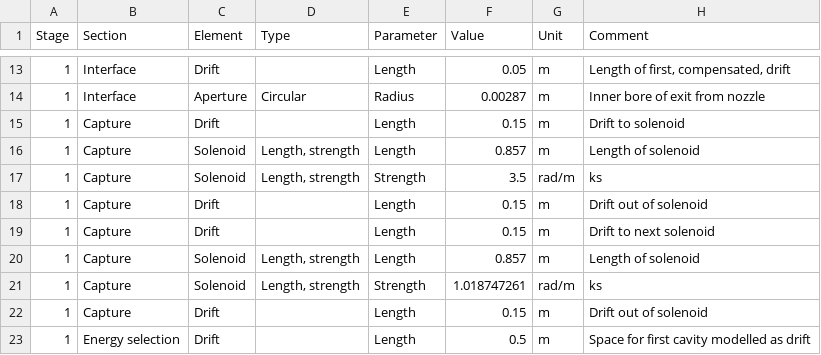
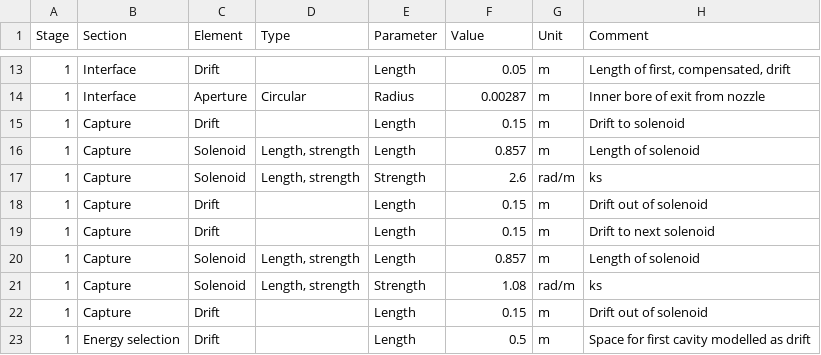
Before and after one commit to ImperialCollegeLondon/LhARAlinearOptics, a CSV file: 11-Parameters/LhARABeamLine-Params-Gauss-Solenoid.csv, drawn as a sheet; only a part is shown, gaps mark what is left out.

```diff
--- a/11-Parameters/LhARABeamLine-Params-Gauss-Solenoid.csv
+++ b/11-Parameters/LhARABeamLine-Params-Gauss-Solenoid.csv
@@ -16,3 +16,3 @@
 1,Capture,Solenoid,"Length, strength",Length,0.857,m,Length of solenoid
-1,Capture,Solenoid,"Length, strength",Strength,3.5,rad/m,ks
+1,Capture,Solenoid,"Length, strength",Strength,2.6,rad/m,ks
 1,Capture,Drift,,Length,0.15,m,Drift out of solenoid
@@ -20,3 +20,3 @@
 1,Capture,Solenoid,"Length, strength",Length,0.857,m,Length of solenoid
-1,Capture,Solenoid,"Length, strength",Strength,1.018747261,rad/m,ks
+1,Capture,Solenoid,"Length, strength",Strength,1.08,rad/m,ks
 1,Capture,Drift,,Length,0.15,m,Drift out of solenoid
```
Also changed, not shown: 1 other file.
